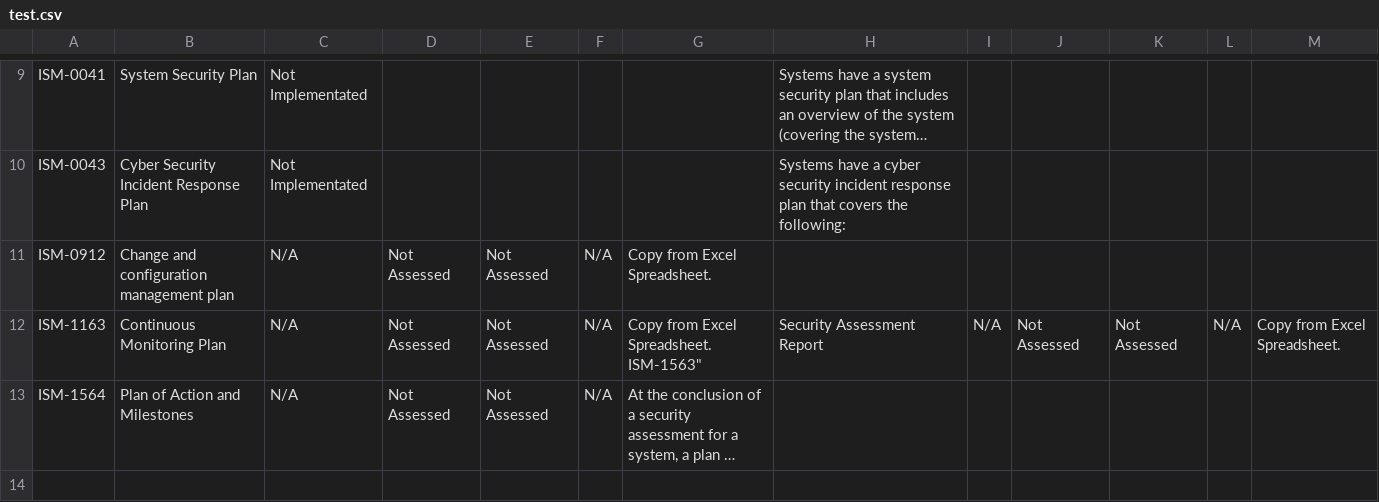
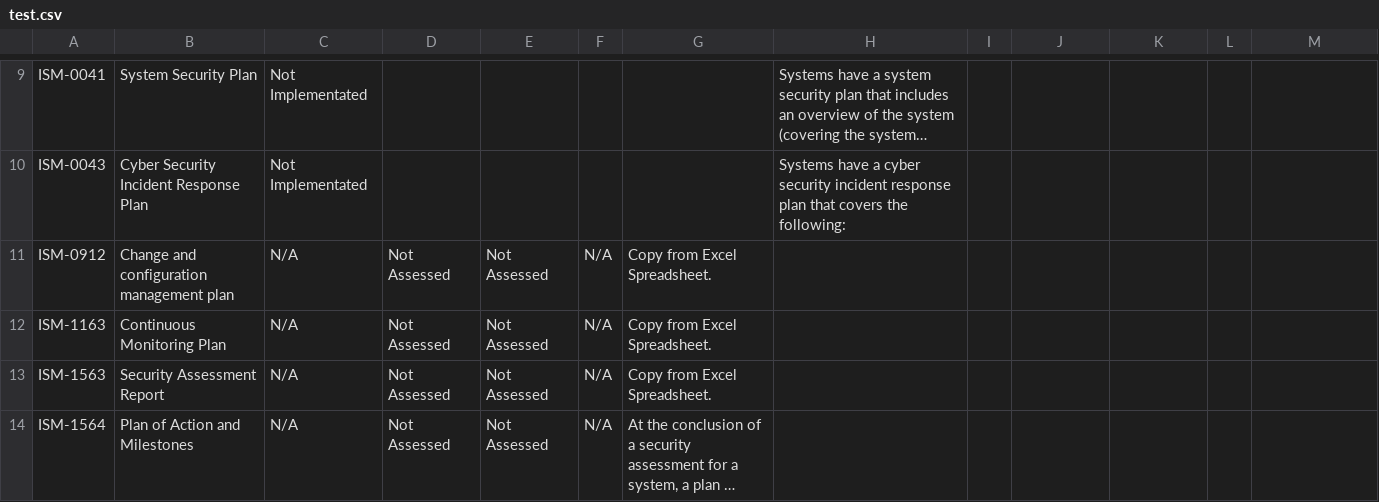
Before and after one commit to malign-seas/test, a CSV file: test.csv, drawn as a sheet; only a part is shown, gaps mark what is left out; long unchanged cells end in …; ↵ is a line break in a cell; the diff names each change by its address in the sheet, - before the commit and + after, or states it on an @@ line.

Commit message:
Update test.csv

```diff
--- a/test.csv
+++ b/test.csv
-G12: Copy from Excel Spreadsheet. ↵ ISM-1563"
+G12: Copy from Excel Spreadsheet.
-H12: Security Assessment Report
+H12: (empty)
-I12: N/A
+I12: (empty)
-J12: Not Assessed
+J12: (empty)
-K12: Not Assessed
+K12: (empty)
-L12: N/A
+L12: (empty)
-M12: Copy from Excel Spreadsheet.
+M12: (empty)
+row 13: ISM-1563 | Security Assessment Report | N/A | Not Assessed | Not Assessed | N/A | Copy from Excel Spreadsheet.
```
